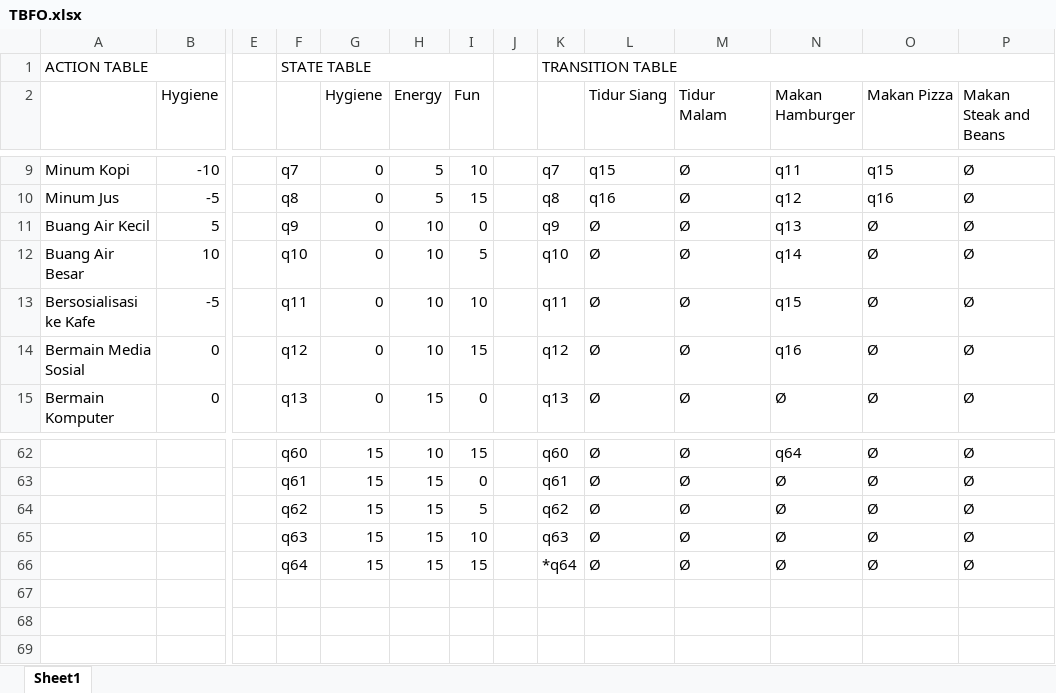
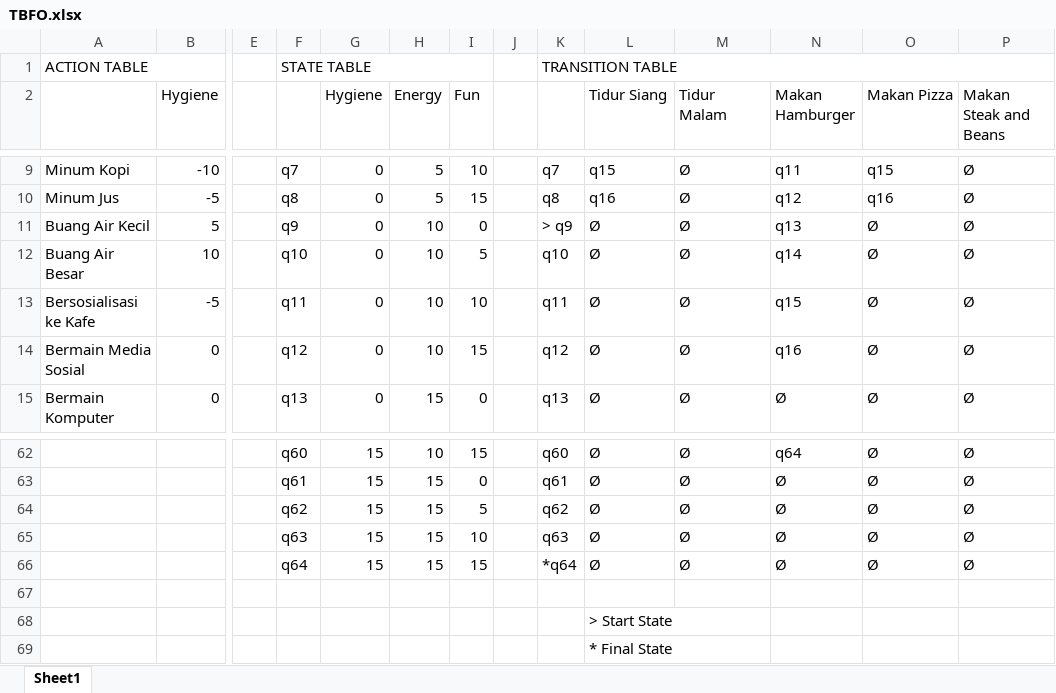
Before and after one commit to fabianusharry/TubesTBFO1, an Excel workbook: TBFO.xlsx, sheet Sheet1, drawn as a sheet; only a part is shown, gaps mark what is left out; values as stored, in another font and other column widths than the file's, no cell formats; conditional formats not drawn; rows hold the shown columns only; the diff names each change by its address in the sheet, - before the commit and + after, or states it on an @@ line.

Commit message:
hias tabel

```diff
--- a/TBFO.xlsx (sheet Sheet1)
+++ b/TBFO.xlsx (sheet Sheet1)
-K11: q9
+K11: > q9
+row 67: (empty)
+row 68:  |  |  |  |  |  |  |  |  | > Start State
+row 69:  |  |  |  |  |  |  |  |  | * Final State
```
Also changed, not shown: cell formats.
